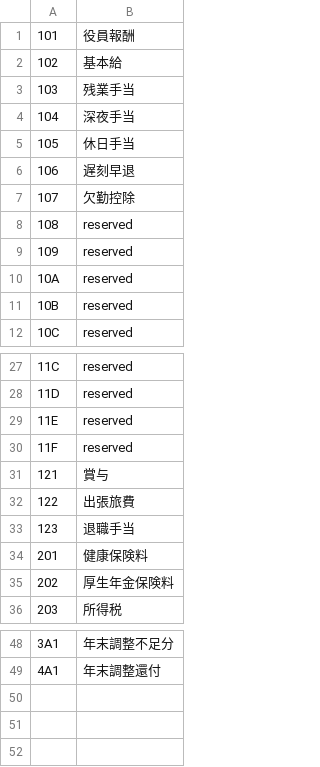
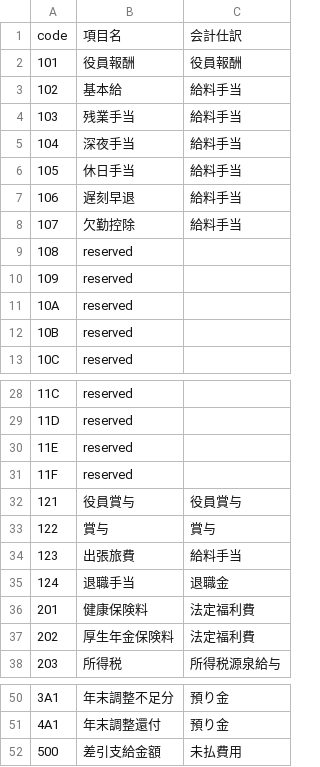
Before and after one commit to chumaltd/luca-salary-jp, a TSV file: dict/code.tsv, drawn as a sheet; only a part is shown, gaps mark what is left out; addresses are those after the commit; the diff names each change by its address in the sheet, - before the commit and + after, or states it on an @@ line.

```diff
--- a/dict/code.tsv
+++ b/dict/code.tsv
+column C, rows 2-8: 役員報酬 | 給料手当 | 給料手当 | 給料手当 | 給料手当 | 給料手当 | 給料手当; rows 32-34: 役員賞与 | 賞与 | 給料手当; rows 36-38: 法定福利費 | 法定福利費 | 所得税源泉給与; rows 50-51: 預り金 | 預り金
+row 1: code | 項目名 | 会計仕訳
-B32: 賞与
+B32: 役員賞与
-B33: 出張旅費
+B33: 賞与
-B34: 退職手当
+B34: 出張旅費
+row 35: 124 | 退職手当 | 退職金
+row 52: 500 | 差引支給金額 | 未払費用
```
Also changed, not shown: 1 other file.
